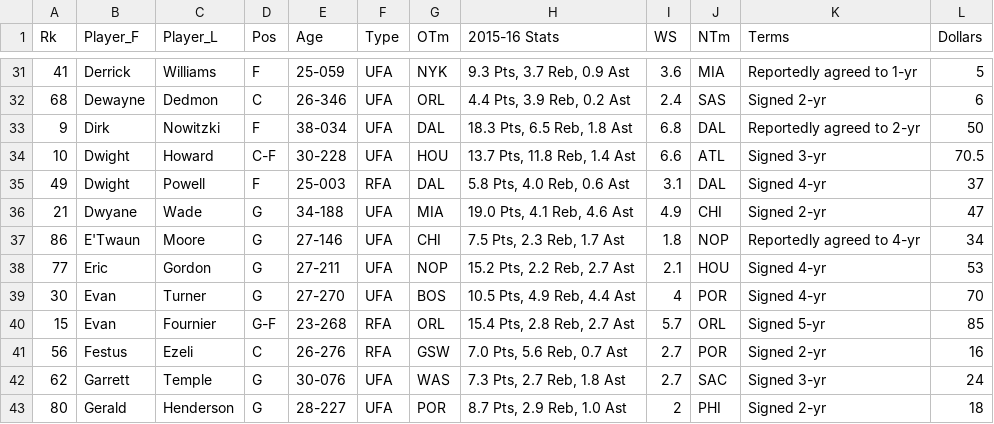
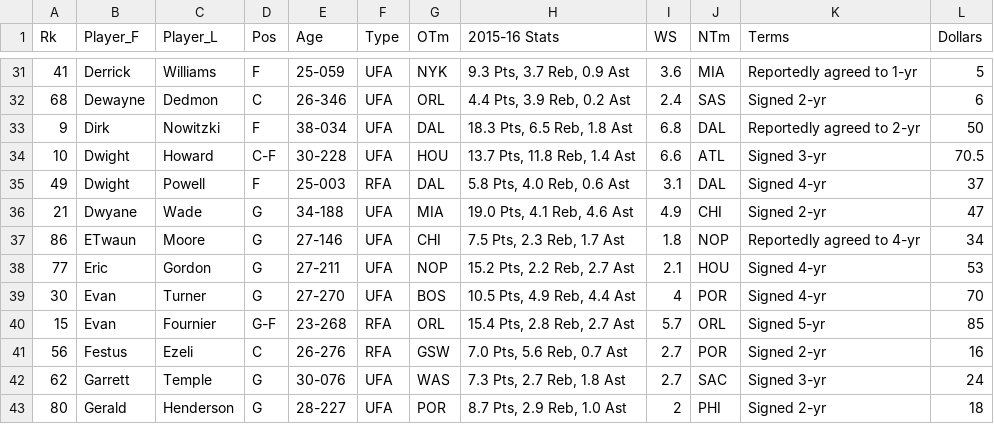
Before and after one commit to nharrisanalyst/freeagentdashboard, a CSV file: Data/freeAgencyData.csv, drawn as a sheet; only a part is shown, gaps mark what is left out.

Commit message:
fixed Etwaun

```diff
--- a/Data/freeAgencyData.csv
+++ b/Data/freeAgencyData.csv
@@ -36,3 +36,3 @@ Rk,Player_F,Player_L,Pos,Age,Type,OTm,2015-16 Stats,WS,NTm,Terms,Dollars
 21,Dwyane,Wade,G,34-188,UFA,MIA,"19.0 Pts, 4.1 Reb, 4.6 Ast",4.9,CHI,Signed 2-yr,47
-86,E'Twaun,Moore,G,27-146,UFA,CHI,"7.5 Pts, 2.3 Reb, 1.7 Ast",1.8,NOP,Reportedly agreed to 4-yr,34
+86,ETwaun,Moore,G,27-146,UFA,CHI,"7.5 Pts, 2.3 Reb, 1.7 Ast",1.8,NOP,Reportedly agreed to 4-yr,34
 77,Eric,Gordon,G,27-211,UFA,NOP,"15.2 Pts, 2.2 Reb, 2.7 Ast",2.1,HOU,Signed 4-yr,53
```
